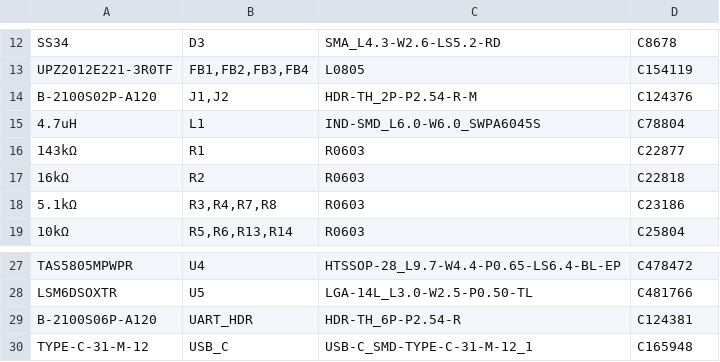
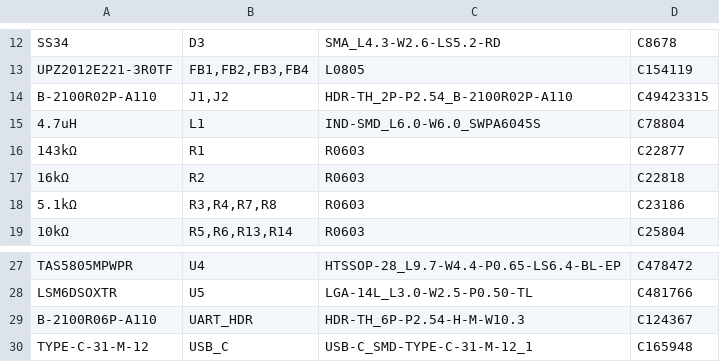
Before and after one commit to youngseokchomajn-web/MAJN_GEMINI, a CSV file: 인증준비/pcb/Rev_C_mfg/BOM_MAJN_Rev_C.csv, drawn as a sheet; only a part is shown, gaps mark what is left out.

```diff
--- a/인증준비/pcb/Rev_C_mfg/BOM_MAJN_Rev_C.csv
+++ b/인증준비/pcb/Rev_C_mfg/BOM_MAJN_Rev_C.csv
@@ -13,3 +13,3 @@ SS34,D3,SMA_L4.3-W2.6-LS5.2-RD,C8678
 UPZ2012E221-3R0TF,"FB1,FB2,FB3,FB4",L0805,C154119
-B-2100S02P-A120,"J1,J2",HDR-TH_2P-P2.54-R-M,C124376
+B-2100R02P-A110,"J1,J2",HDR-TH_2P-P2.54_B-2100R02P-A110,C49423315
 4.7uH,L1,IND-SMD_L6.0-W6.0_SWPA6045S,C78804
@@ -28,3 +28,3 @@ TAS5805MPWPR,U4,HTSSOP-28_L9.7-W4.4-P0.65-LS6.4-BL-EP,C478472
 LSM6DSOXTR,U5,LGA-14L_L3.0-W2.5-P0.50-TL,C481766
-B-2100S06P-A120,UART_HDR,HDR-TH_6P-P2.54-R,C124381
+B-2100R06P-A110,UART_HDR,HDR-TH_6P-P2.54-H-M-W10.3,C124367
 TYPE-C-31-M-12,USB_C,USB-C_SMD-TYPE-C-31-M-12_1,C165948
```
Also changed, not shown: hardware_review/PCB_Rev_C/BOM.csv, 3 other files.
